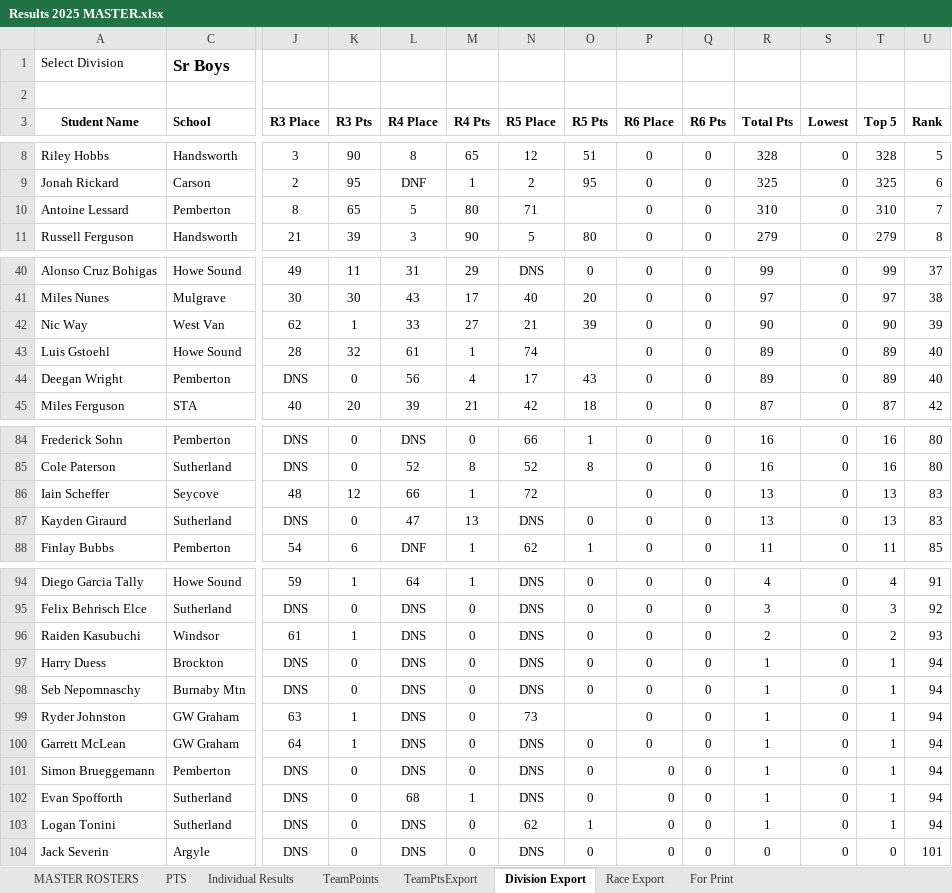
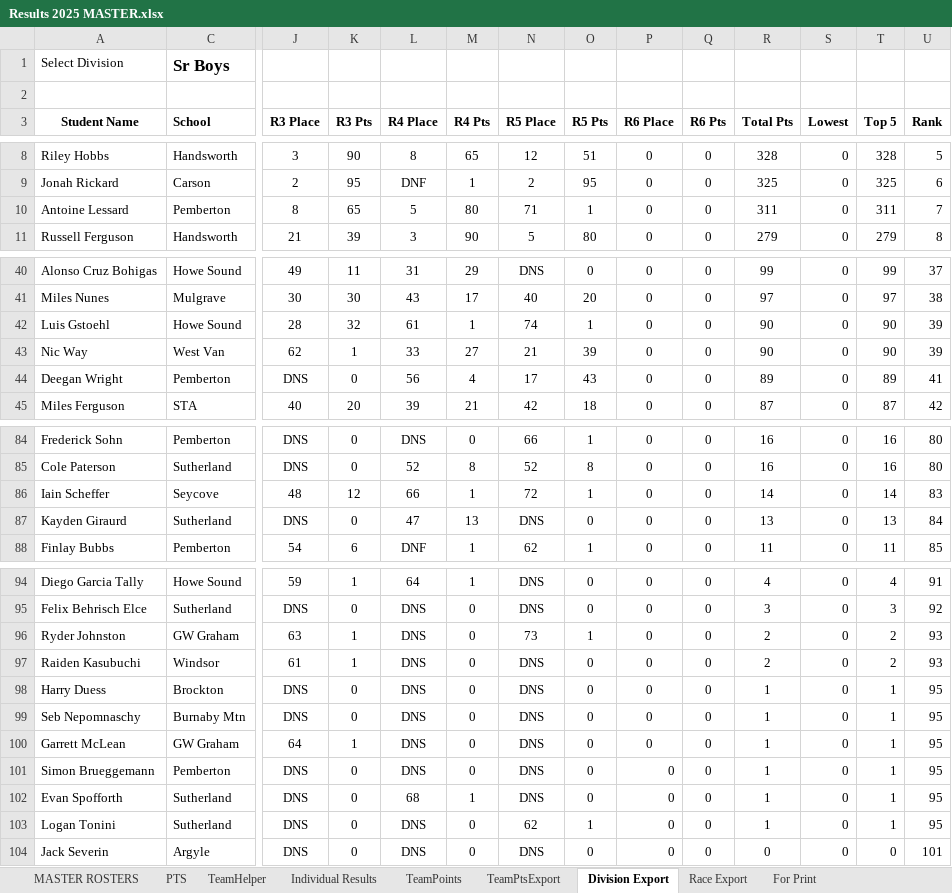
Before and after one commit to mskippy/nsssaa-mtb-league, an Excel workbook: Results 2025 MASTER.xlsx, sheet Division Export, drawn as a sheet; only a part is shown, gaps mark what is left out; values as stored, in another font and other column widths than the file's, no borders; removed rows and columns are numbered as before the commit, all else as after; rows hold the shown columns only; the diff names each change by its address in the sheet, - before the commit and + after, or states it on an @@ line.

```diff
--- a/Results 2025 MASTER.xlsx (sheet Division Export)
+++ b/Results 2025 MASTER.xlsx (sheet Division Export)
@@ sheet tab unhidden: TeamHelper @@
-O10 (R5 Pts): (empty)
+O10 (R5 Pts): 1
-R10 (Total Pts): 310
+R10 (Total Pts): 311
-T10 (Top 5): 310
+T10 (Top 5): 311
+row 42: Luis Gstoehl | Howe Sound | 28 | 32 | 61 | 1 | 74 | 1 | 0 | 0 | 90 | 0 | 90 | 39
-row 43: Luis Gstoehl | Howe Sound | 28 | 32 | 61 | 1 | 74 |  | 0 | 0 | 89 | 0 | 89 | 40
-U44 (Rank): 40
+U44 (Rank): 41
-O86 (R5 Pts): (empty)
+O86 (R5 Pts): 1
-R86 (Total Pts): 13
+R86 (Total Pts): 14
-T86 (Top 5): 13
+T86 (Top 5): 14
-U87 (Rank): 83
+U87 (Rank): 84
+row 96: Ryder Johnston | GW Graham | 63 | 1 | DNS | 0 | 73 | 1 | 0 | 0 | 2 | 0 | 2 | 93
-U98:U99 (Rank): 94
+U98:U99 (Rank): 95
-row 99: Ryder Johnston | GW Graham | 63 | 1 | DNS | 0 | 73 |  | 0 | 0 | 1 | 0 | 1 | 94
-U100:U103 (Rank): 94
+U100:U103 (Rank): 95
```
Also changed, not shown: sheet Individual Results, sheet TeamPoints, 6 other files.
